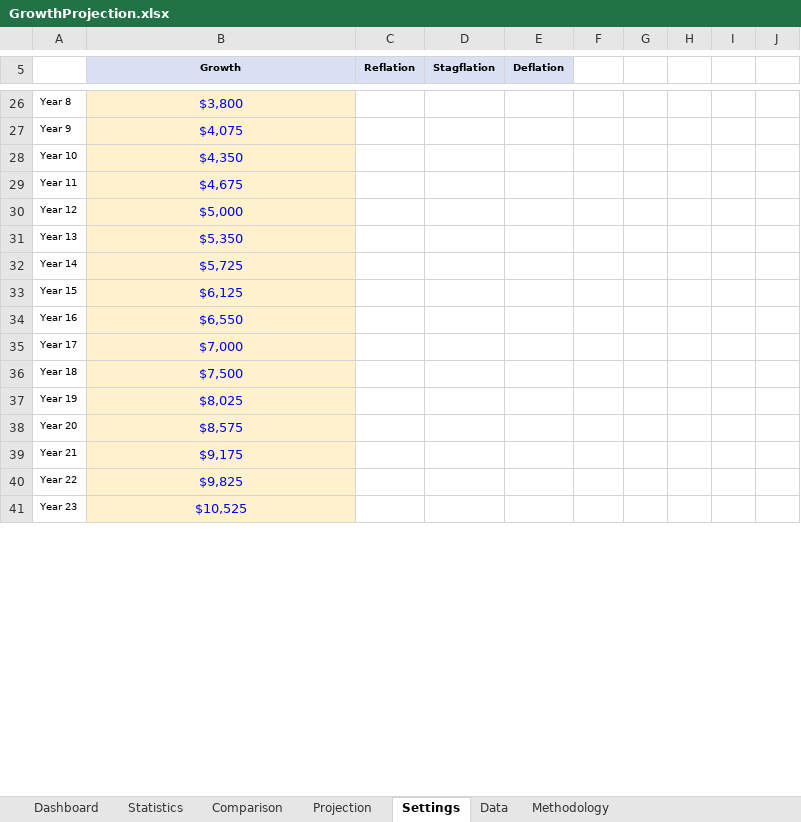
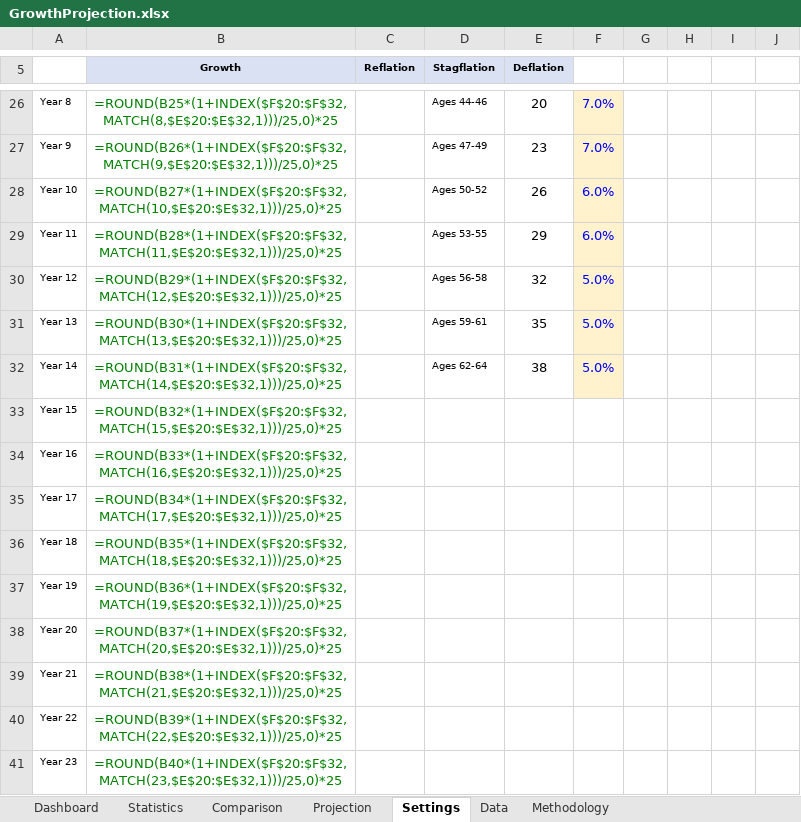
Before and after one commit to HoldenCole/IBKRTradingBot, an Excel workbook: GrowthProjection.xlsx, sheet Settings, drawn as a sheet; only a part is shown, gaps mark what is left out; values as stored, in another font and other column widths than the file's, no borders; formulas without a stored value are shown as written; the diff covers the shown part only; the diff names each change by its address in the sheet, - before the commit and + after, or states it on an @@ line.

```diff
--- a/GrowthProjection.xlsx (sheet Settings)
+++ b/GrowthProjection.xlsx (sheet Settings)
@@ B26:B41 fill: #FFF2CC → none, text colour: #0000FF → #008000 @@
-B26 (Growth): $3,800
+B26 (Growth): =ROUND(B25*(1+INDEX($F$20:$F$32,MATCH(8,$E$20:$E$32,1)))/25,0)*25
-D26 (Stagflation): (empty)
+D26 (Stagflation): Ages 44-46
-E26 (Deflation): (empty)
+E26 (Deflation): 20
-F26:F32 fill: none
+F26:F32 fill: #FFF2CC
-F26:F27: (empty)
+F26:F27: 7.0%
-B27 (Growth): $4,075
+B27 (Growth): =ROUND(B26*(1+INDEX($F$20:$F$32,MATCH(9,$E$20:$E$32,1)))/25,0)*25
-D27 (Stagflation): (empty)
+D27 (Stagflation): Ages 47-49
-E27 (Deflation): (empty)
+E27 (Deflation): 23
-B28 (Growth): $4,350
+B28 (Growth): =ROUND(B27*(1+INDEX($F$20:$F$32,MATCH(10,$E$20:$E$32,1)))/25,0)*25
-D28 (Stagflation): (empty)
+D28 (Stagflation): Ages 50-52
-E28 (Deflation): (empty)
+E28 (Deflation): 26
-F28:F29: (empty)
+F28:F29: 6.0%
-B29 (Growth): $4,675
+B29 (Growth): =ROUND(B28*(1+INDEX($F$20:$F$32,MATCH(11,$E$20:$E$32,1)))/25,0)*25
-D29 (Stagflation): (empty)
+D29 (Stagflation): Ages 53-55
-E29 (Deflation): (empty)
+E29 (Deflation): 29
-B30 (Growth): $5,000
+B30 (Growth): =ROUND(B29*(1+INDEX($F$20:$F$32,MATCH(12,$E$20:$E$32,1)))/25,0)*25
-D30 (Stagflation): (empty)
+D30 (Stagflation): Ages 56-58
-E30 (Deflation): (empty)
+E30 (Deflation): 32
-F30:F32: (empty)
+F30:F32: 5.0%
-B31 (Growth): $5,350
+B31 (Growth): =ROUND(B30*(1+INDEX($F$20:$F$32,MATCH(13,$E$20:$E$32,1)))/25,0)*25
-D31 (Stagflation): (empty)
+D31 (Stagflation): Ages 59-61
-E31 (Deflation): (empty)
+E31 (Deflation): 35
-B32 (Growth): $5,725
+B32 (Growth): =ROUND(B31*(1+INDEX($F$20:$F$32,MATCH(14,$E$20:$E$32,1)))/25,0)*25
-D32 (Stagflation): (empty)
+D32 (Stagflation): Ages 62-64
-E32 (Deflation): (empty)
+E32 (Deflation): 38
-B33 (Growth): $6,125
+B33 (Growth): =ROUND(B32*(1+INDEX($F$20:$F$32,MATCH(15,$E$20:$E$32,1)))/25,0)*25
-B34 (Growth): $6,550
+B34 (Growth): =ROUND(B33*(1+INDEX($F$20:$F$32,MATCH(16,$E$20:$E$32,1)))/25,0)*25
-B35 (Growth): $7,000
+B35 (Growth): =ROUND(B34*(1+INDEX($F$20:$F$32,MATCH(17,$E$20:$E$32,1)))/25,0)*25
-B36 (Growth): $7,500
+B36 (Growth): =ROUND(B35*(1+INDEX($F$20:$F$32,MATCH(18,$E$20:$E$32,1)))/25,0)*25
-B37 (Growth): $8,025
+B37 (Growth): =ROUND(B36*(1+INDEX($F$20:$F$32,MATCH(19,$E$20:$E$32,1)))/25,0)*25
-B38 (Growth): $8,575
+B38 (Growth): =ROUND(B37*(1+INDEX($F$20:$F$32,MATCH(20,$E$20:$E$32,1)))/25,0)*25
-B39 (Growth): $9,175
+B39 (Growth): =ROUND(B38*(1+INDEX($F$20:$F$32,MATCH(21,$E$20:$E$32,1)))/25,0)*25
-B40 (Growth): $9,825
+B40 (Growth): =ROUND(B39*(1+INDEX($F$20:$F$32,MATCH(22,$E$20:$E$32,1)))/25,0)*25
-B41 (Growth): $10,525
+B41 (Growth): =ROUND(B40*(1+INDEX($F$20:$F$32,MATCH(23,$E$20:$E$32,1)))/25,0)*25
```
Also changed, not shown: 46 edited cells and cell formats elsewhere in this sheet, charts or pictures.
